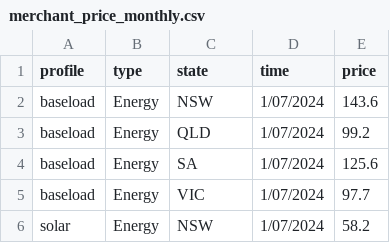
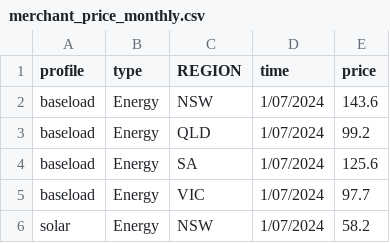
Before and after one commit to woodid012/renew-asset-platform, a CSV file: public/merchant_price_monthly.csv, drawn as a sheet; only a part is shown.

```diff
--- a/public/merchant_price_monthly.csv
+++ b/public/merchant_price_monthly.csv
@@ -1,2 +1,2 @@
-profile,type,state,time,price
+profile,type,REGION,time,price
 baseload,Energy,NSW,1/07/2024,143.6
```
Also changed, not shown: 21 other files.
